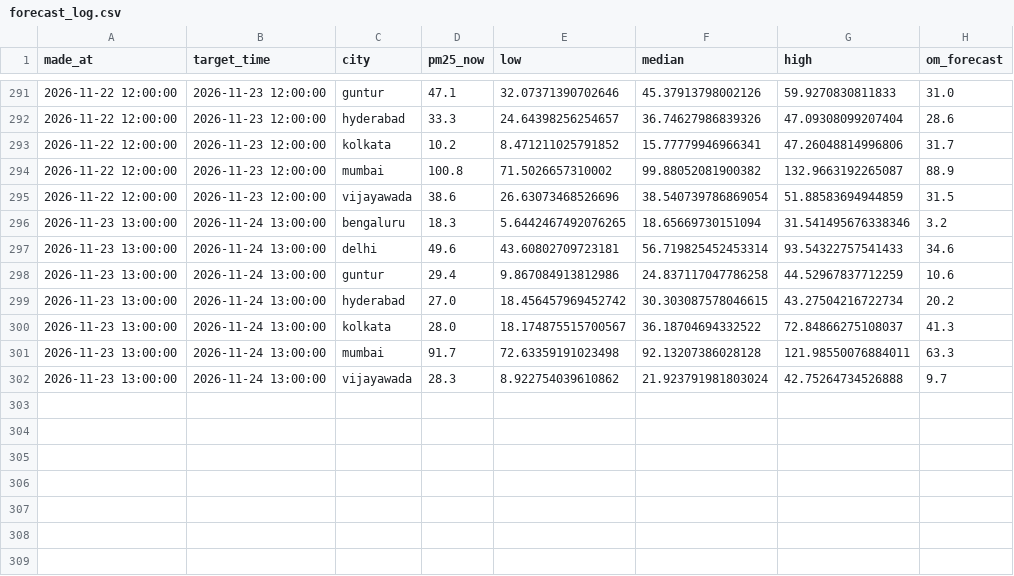
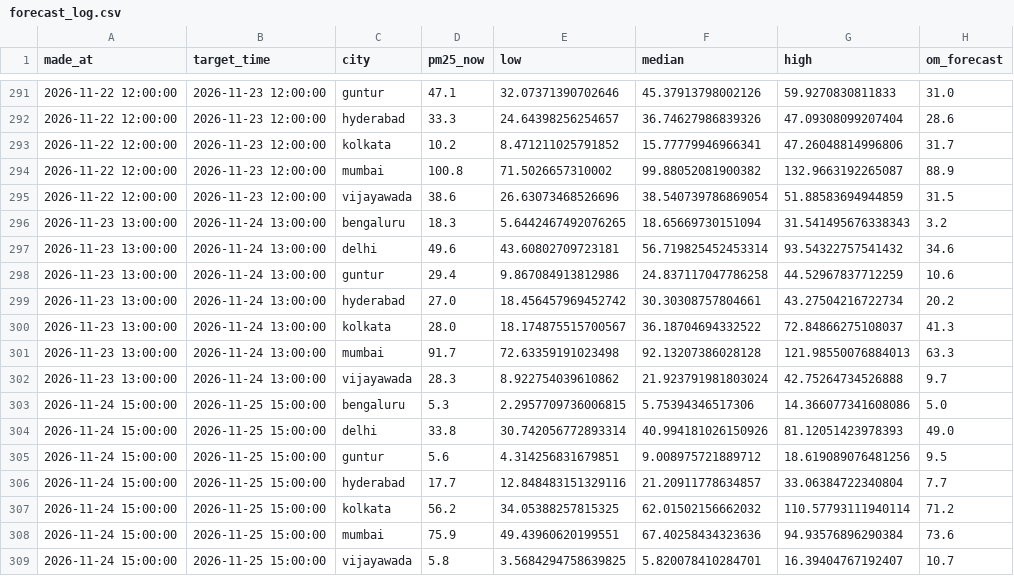
Before and after one commit to darcosine/aqi-forecaster, a CSV file: logs/forecast_log.csv, drawn as a sheet; only a part is shown, gaps mark what is left out.

```diff
--- a/logs/forecast_log.csv
+++ b/logs/forecast_log.csv
@@ -295,8 +295,15 @@ made_at,target_time,city,pm25_now,low,median,high,om_forecast
 2026-11-22 12:00:00,2026-11-23 12:00:00,vijayawada,38.6,26.63073468526696,38.540739786869054,51.88583694944859,31.5
-2026-11-23 13:00:00,2026-11-24 13:00:00,bengaluru,18.3,5.6442467492076265,18.65669730151094,31.541495676338346,3.2
-2026-11-23 13:00:00,2026-11-24 13:00:00,delhi,49.6,43.60802709723181,56.719825452453314,93.54322757541433,34.6
+2026-11-23 13:00:00,2026-11-24 13:00:00,bengaluru,18.3,5.6442467492076265,18.65669730151094,31.541495676338343,3.2
+2026-11-23 13:00:00,2026-11-24 13:00:00,delhi,49.6,43.60802709723181,56.719825452453314,93.54322757541432,34.6
 2026-11-23 13:00:00,2026-11-24 13:00:00,guntur,29.4,9.867084913812986,24.837117047786258,44.52967837712259,10.6
-2026-11-23 13:00:00,2026-11-24 13:00:00,hyderabad,27.0,18.456457969452742,30.303087578046615,43.27504216722734,20.2
+2026-11-23 13:00:00,2026-11-24 13:00:00,hyderabad,27.0,18.456457969452742,30.30308757804661,43.27504216722734,20.2
 2026-11-23 13:00:00,2026-11-24 13:00:00,kolkata,28.0,18.174875515700567,36.18704694332522,72.84866275108037,41.3
-2026-11-23 13:00:00,2026-11-24 13:00:00,mumbai,91.7,72.63359191023498,92.13207386028128,121.98550076884011,63.3
+2026-11-23 13:00:00,2026-11-24 13:00:00,mumbai,91.7,72.63359191023498,92.13207386028128,121.98550076884013,63.3
 2026-11-23 13:00:00,2026-11-24 13:00:00,vijayawada,28.3,8.922754039610862,21.923791981803024,42.75264734526888,9.7
+2026-11-24 15:00:00,2026-11-25 15:00:00,bengaluru,5.3,2.2957709736006815,5.75394346517306,14.366077341608086,5.0
+2026-11-24 15:00:00,2026-11-25 15:00:00,delhi,33.8,30.742056772893314,40.994181026150926,81.12051423978393,49.0
+2026-11-24 15:00:00,2026-11-25 15:00:00,guntur,5.6,4.314256831679851,9.008975721889712,18.619089076481256,9.5
+2026-11-24 15:00:00,2026-11-25 15:00:00,hyderabad,17.7,12.848483151329116,21.20911778634857,33.06384722340804,7.7
+2026-11-24 15:00:00,2026-11-25 15:00:00,kolkata,56.2,34.05388257815325,62.01502156662032,110.57793111940114,71.2
+2026-11-24 15:00:00,2026-11-25 15:00:00,mumbai,75.9,49.43960620199551,67.40258434323636,94.93576896290384,73.6
+2026-11-24 15:00:00,2026-11-25 15:00:00,vijayawada,5.8,3.5684294758639825,5.820078410284701,16.39404767192407,10.7
```
